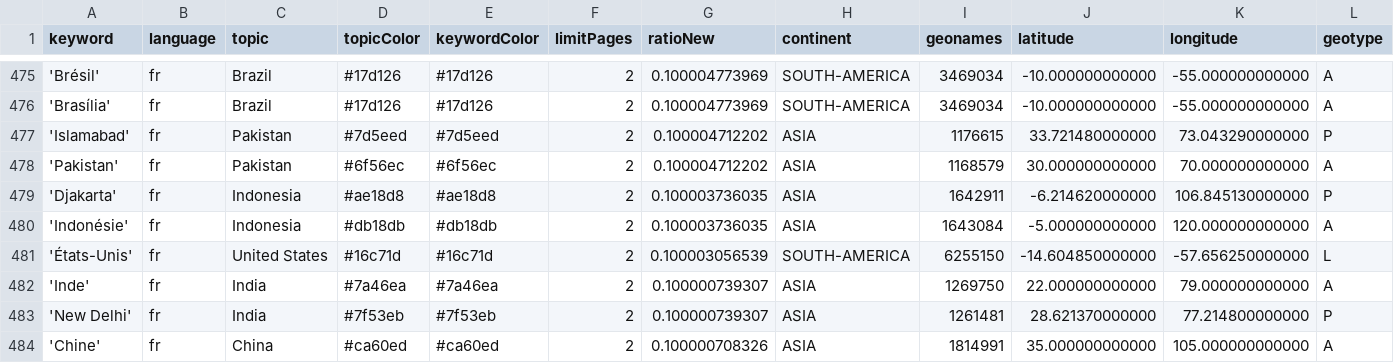
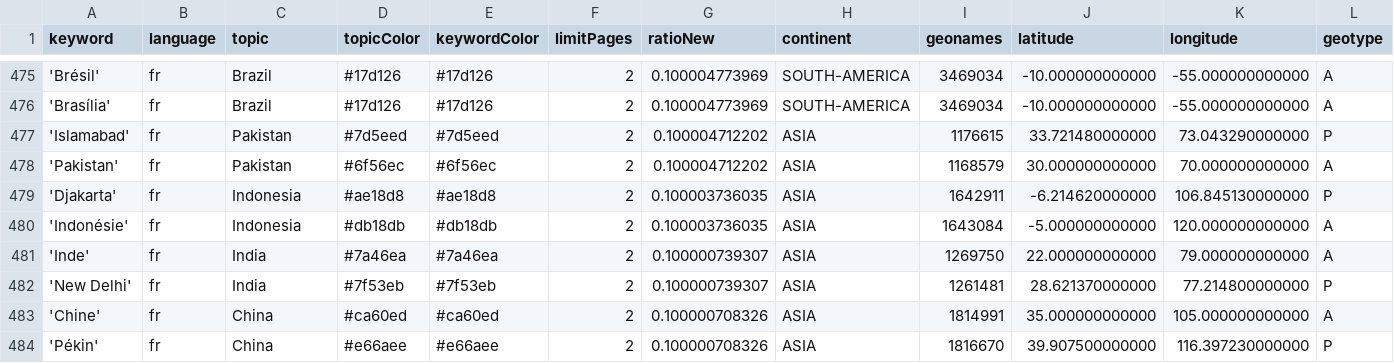
Before and after one commit to pg-ufr-news/emplacementChuchoter, a CSV file: keywords.csv, drawn as a sheet; only a part is shown, gaps mark what is left out; the shorter side is filled out with more unchanged rows; rows hold the shown columns only; the diff names each change by its address in the sheet, - before the commit and + after, or states it on an @@ line.

Commit message:
Update keywords.csv

```diff
--- a/keywords.csv
+++ b/keywords.csv
-row 481: 'États-Unis' | fr | United States | #16c71d | #16c71d | 2 | 0.100003056539 | SOUTH-AMERICA | 6255150 | -14.604850000000 | -57.656250000000 | L
```
